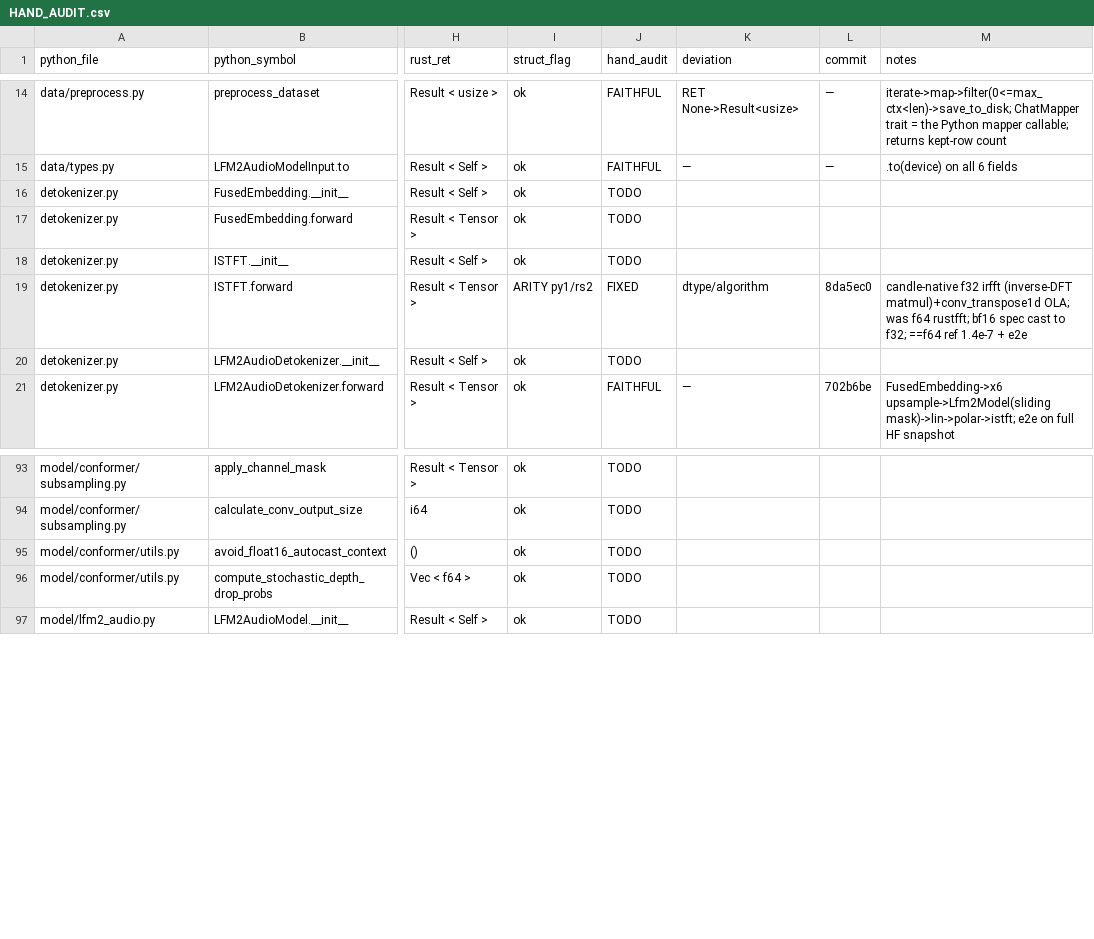
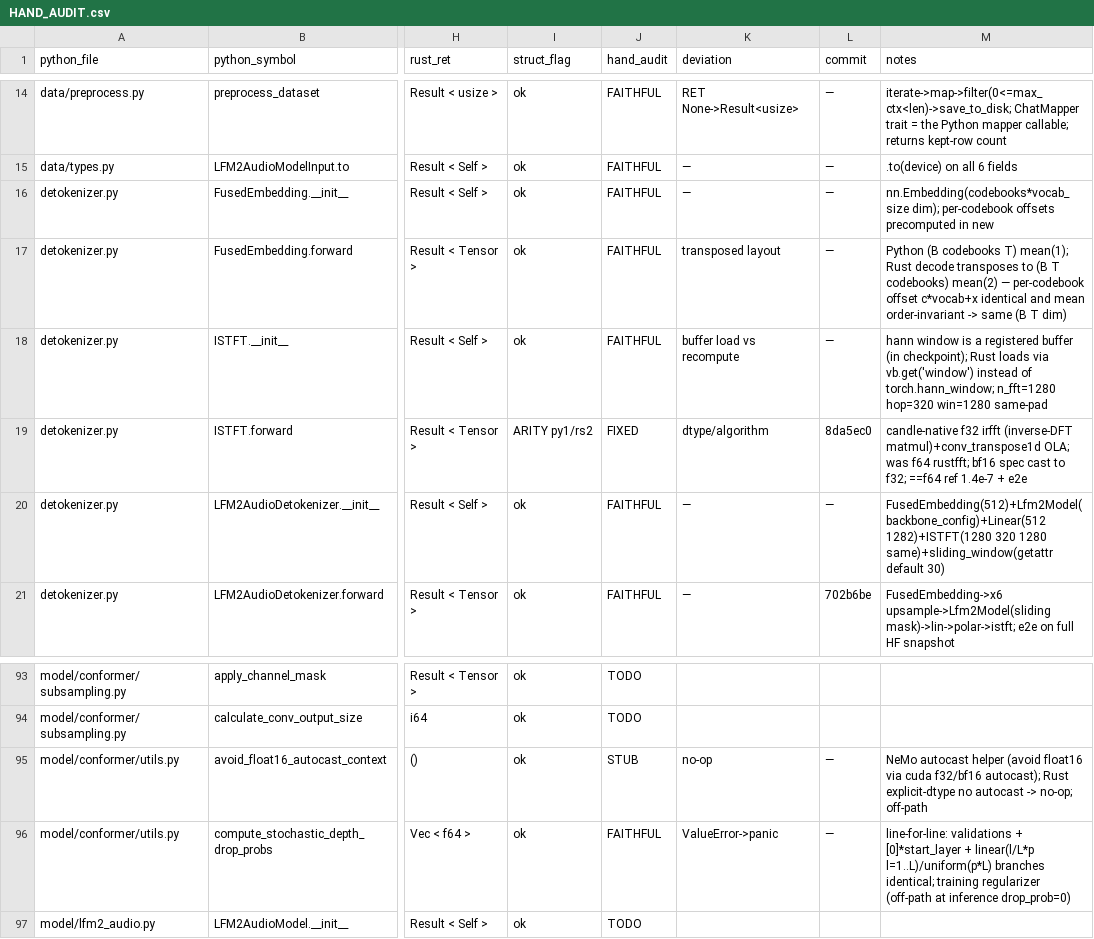
Before and after one commit to SolaceHarmony/emberharmony, a CSV file: experiments/lfm2-audio-voice/liquid-audio-rs/parity/HAND_AUDIT.csv, drawn as a sheet; only a part is shown, gaps mark what is left out; the diff names each change by its address in the sheet, - before the commit and + after, or states it on an @@ line.

```diff
--- a/experiments/lfm2-audio-voice/liquid-audio-rs/parity/HAND_AUDIT.csv
+++ b/experiments/lfm2-audio-voice/liquid-audio-rs/parity/HAND_AUDIT.csv
-J16:J18 (hand_audit): TODO
+J16:J18 (hand_audit): FAITHFUL
-K16 (deviation): (empty)
+K16 (deviation): —
-L16:L18 (commit): (empty)
+L16:L18 (commit): —
-M16 (notes): (empty)
+M16 (notes): nn.Embedding(codebooks*vocab_size dim); per-codebook offsets precomputed in new
-K17 (deviation): (empty)
+K17 (deviation): transposed layout
-M17 (notes): (empty)
+M17 (notes): Python (B codebooks T) mean(1); Rust decode transposes to (B T codebooks) mean(2) — per-codebook offset c*vocab+x identical and mean order-invariant -> same (B T dim)
-K18 (deviation): (empty)
+K18 (deviation): buffer load vs recompute
-M18 (notes): (empty)
+M18 (notes): hann window is a registered buffer (in checkpoint); Rust loads via vb.get('window') instead of torch.hann_window; n_fft=1280 hop=320 win=1280 same-pad
-J20 (hand_audit): TODO
+J20 (hand_audit): FAITHFUL
-K20 (deviation): (empty)
+K20 (deviation): —
-L20 (commit): (empty)
+L20 (commit): —
-M20 (notes): (empty)
+M20 (notes): FusedEmbedding(512)+Lfm2Model(backbone_config)+Linear(512 1282)+ISTFT(1280 320 1280 same)+sliding_window(getattr default 30)
-J95 (hand_audit): TODO
+J95 (hand_audit): STUB
-K95 (deviation): (empty)
+K95 (deviation): no-op
-L95:L96 (commit): (empty)
+L95:L96 (commit): —
-M95 (notes): (empty)
+M95 (notes): NeMo autocast helper (avoid float16 via cuda f32/bf16 autocast); Rust explicit-dtype no autocast -> no-op; off-path
-J96 (hand_audit): TODO
+J96 (hand_audit): FAITHFUL
-K96 (deviation): (empty)
+K96 (deviation): ValueError->panic
-M96 (notes): (empty)
+M96 (notes): line-for-line: validations + [0]*start_layer + linear(l/L*p l=1..L)/uniform(p*L) branches identical; training regularizer (off-path at inference drop_prob=0)
```
Also changed, not shown: experiments/lfm2-audio-voice/liquid-audio-rs/parity/hand_audit_seed.csv.
